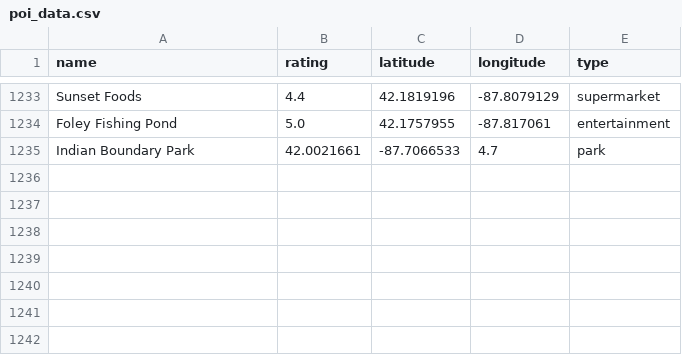
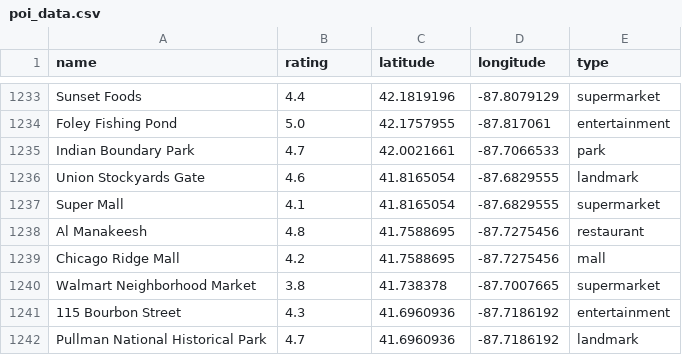
Before and after one commit to MadyanOmar/datasets, a CSV file: poi_data/poi_data.csv, drawn as a sheet; only a part is shown, gaps mark what is left out.

Commit message:
Update poi_data.csv

```diff
--- a/poi_data/poi_data.csv
+++ b/poi_data/poi_data.csv
@@ -1234,2 +1234,9 @@ Sunset Foods,4.4,42.1819196,-87.8079129,supermarket
 Foley Fishing Pond,5.0,42.1757955,-87.817061,entertainment
-Indian Boundary Park,42.0021661,-87.7066533,4.7,park
+Indian Boundary Park,4.7,42.0021661,-87.7066533,park
+Union Stockyards Gate,4.6,41.8165054,-87.6829555,landmark
+Super Mall,4.1,41.8165054,-87.6829555,supermarket
+Al Manakeesh,4.8,41.7588695,-87.7275456,restaurant
+Chicago Ridge Mall,4.2,41.7588695,-87.7275456,mall
+Walmart Neighborhood Market,3.8,41.738378,-87.7007665,supermarket
+115 Bourbon Street,4.3,41.6960936,-87.7186192,entertainment
+Pullman National Historical Park,4.7,41.6960936,-87.7186192,landmark
```
